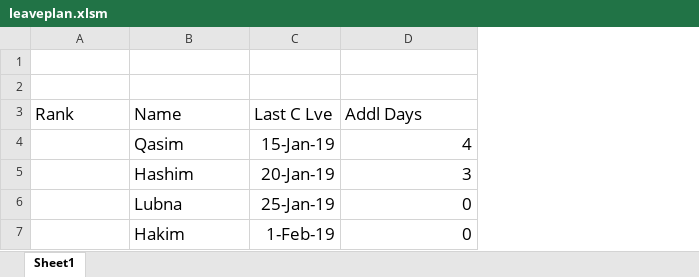
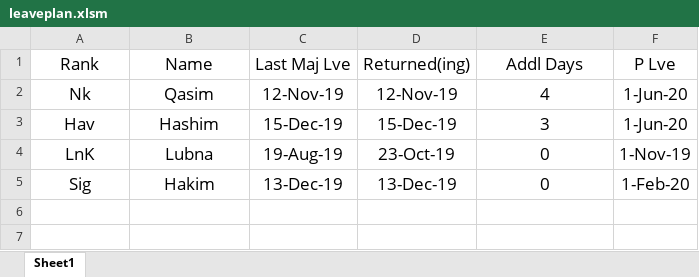
Before and after one commit to qasim2020/renovationUpdates, an Excel workbook: server/leaveplan.xlsm, sheet Sheet1, drawn as a sheet; values as stored, in another font and other column widths than the file's, no borders; removed rows and columns are numbered as before the commit, all else as after; the diff names each change by its address in the sheet, - before the commit and + after, or states it on an @@ line.

```diff
--- a/server/leaveplan.xlsm (sheet Sheet1)
+++ b/server/leaveplan.xlsm (sheet Sheet1)
-column C (Last C Lve), rows 4-7: 15-Jan-19 | 20-Jan-19 | 25-Jan-19 | 1-Feb-19
+column C (Last Maj Lve), rows 2-5: 12-Nov-19 | 15-Dec-19 | 19-Aug-19 | 13-Dec-19
+column D (Returned(ing)), rows 2-5: 12-Nov-19 | 15-Dec-19 | 23-Oct-19 | 13-Dec-19
+column F (P Lve), rows 2-5: 1-Jun-20 | 1-Jun-20 | 1-Nov-19 | 1-Feb-20
-row 1: (empty)
-row 2: (empty)
-A1:B1 alignment: left
+A1:B1 alignment: center
-E1 alignment: left
+E1 alignment: center
-A2 (Rank): (empty)
+A2 (Rank): Nk
-B2:B5 alignment: left
+B2:B5 alignment: center
-E2:E5 alignment: right
+E2:E5 alignment: center
-A3 (Rank): (empty)
+A3 (Rank): Hav
-A4 (Rank): (empty)
+A4 (Rank): LnK
-A5 (Rank): (empty)
+A5 (Rank): Sig
```
Also changed, not shown: 5 other files.
